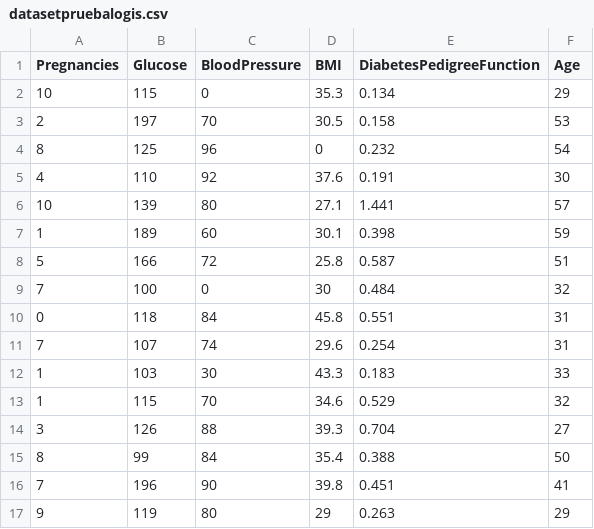
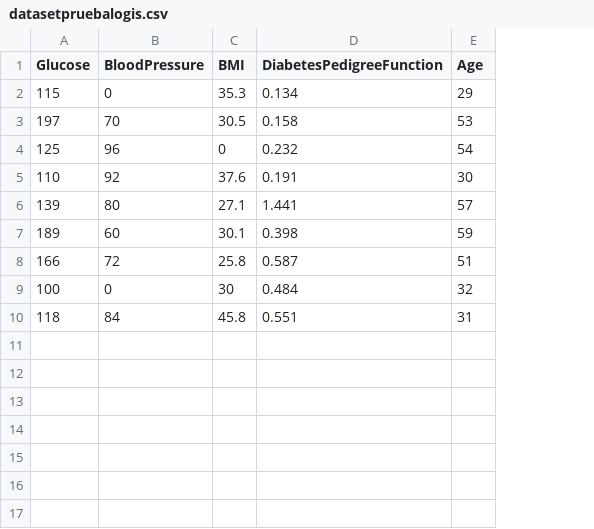
Before and after one commit to Dozz2000/datasetpractica2pruebas, a CSV file: datasetpruebalogis.csv, drawn as a sheet; the diff names each change by its address in the sheet, - before the commit and + after, or states it on an @@ line.

Commit message:
Update datasetpruebalogis.csv

```diff
--- a/datasetpruebalogis.csv
+++ b/datasetpruebalogis.csv
-column A (Pregnancies), rows 2-10: 10 | 2 | 8 | 4 | 10 | 1 | 5 | 7 | 0
-row 11: 7 | 107 | 74 | 29.6 | 0.254 | 31
-row 12: 1 | 103 | 30 | 43.3 | 0.183 | 33
-row 13: 1 | 115 | 70 | 34.6 | 0.529 | 32
-row 14: 3 | 126 | 88 | 39.3 | 0.704 | 27
-row 15: 8 | 99 | 84 | 35.4 | 0.388 | 50
-row 16: 7 | 196 | 90 | 39.8 | 0.451 | 41
-row 17: 9 | 119 | 80 | 29 | 0.263 | 29
```
